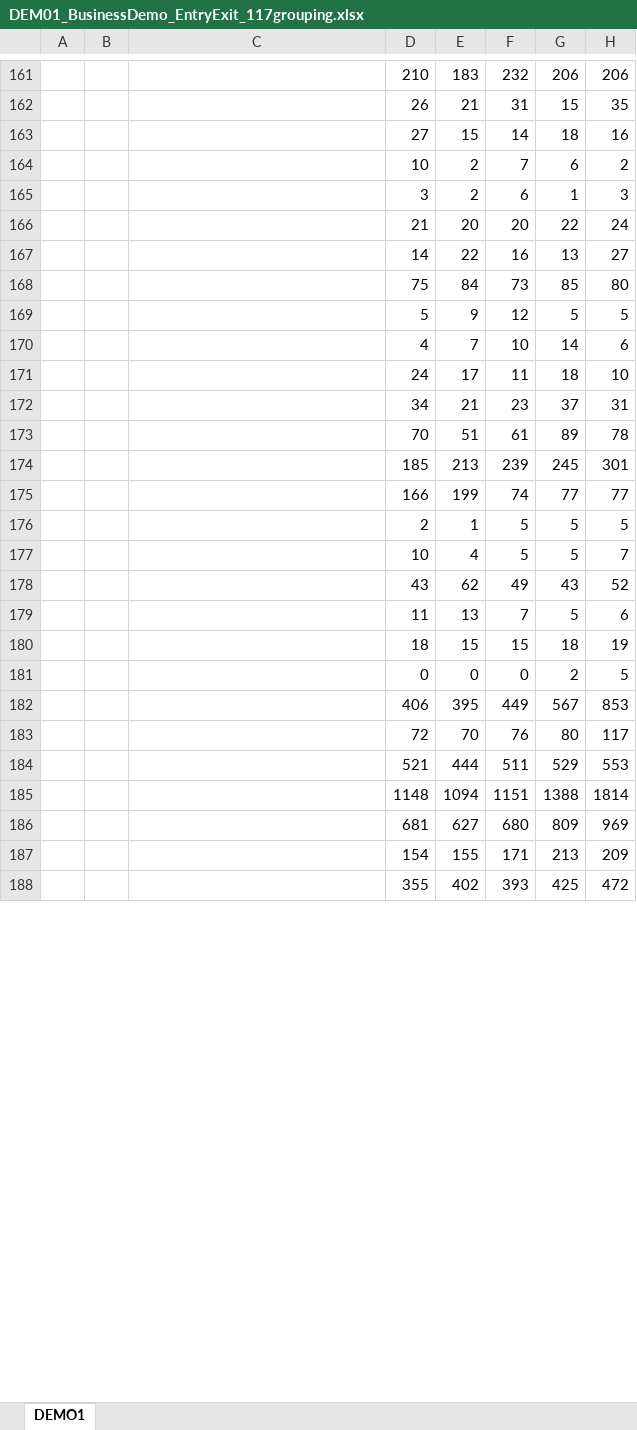
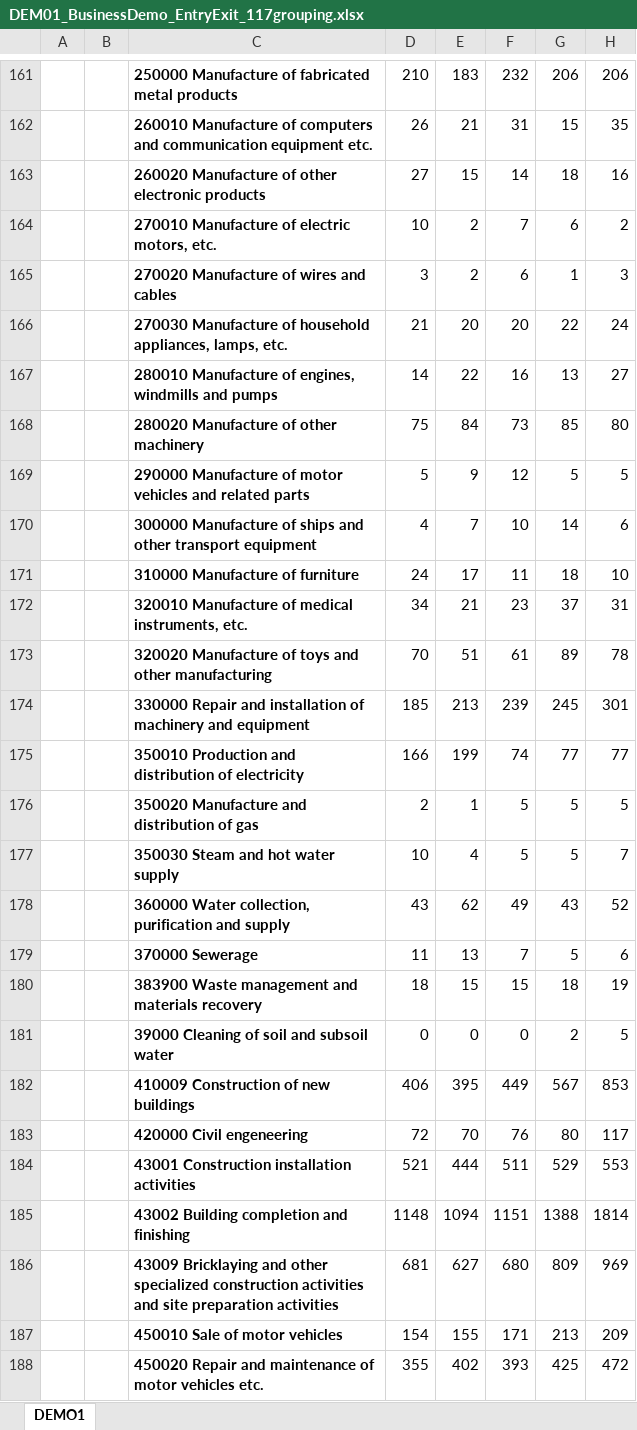
Before and after one commit to SaschaLeiding/MasterThesis, an Excel workbook: Data/DEM01_BusinessDemo_EntryExit_117grouping.xlsx, sheet DEMO1, drawn as a sheet; only a part is shown, gaps mark what is left out; values as stored, in another font and other column widths than the file's, no borders; the diff covers the shown part only; the diff names each change by its address in the sheet, - before the commit and + after, or states it on an @@ line.

```diff
--- a/Data/DEM01_BusinessDemo_EntryExit_117grouping.xlsx (sheet DEMO1)
+++ b/Data/DEM01_BusinessDemo_EntryExit_117grouping.xlsx (sheet DEMO1)
-C161: (empty)
+C161: 250000 Manufacture of fabricated metal products
-C162: (empty)
+C162: 260010 Manufacture of computers and communication equipment etc.
-C163: (empty)
+C163: 260020 Manufacture of other electronic products
-C164: (empty)
+C164: 270010 Manufacture of electric motors, etc.
-C165: (empty)
+C165: 270020 Manufacture of wires and cables
-C166: (empty)
+C166: 270030 Manufacture of household appliances, lamps, etc.
-C167: (empty)
+C167: 280010 Manufacture of engines, windmills and pumps
-C168: (empty)
+C168: 280020 Manufacture of other machinery
-C169: (empty)
+C169: 290000 Manufacture of motor vehicles and related parts
-C170: (empty)
+C170: 300000 Manufacture of ships and other transport equipment
-C171: (empty)
+C171: 310000 Manufacture of furniture
-C172: (empty)
+C172: 320010 Manufacture of medical instruments, etc.
-C173: (empty)
+C173: 320020 Manufacture of toys and other manufacturing
-C174: (empty)
+C174: 330000 Repair and installation of machinery and equipment
-C175: (empty)
+C175: 350010 Production and distribution of electricity
-C176: (empty)
+C176: 350020 Manufacture and distribution of gas
-C177: (empty)
+C177: 350030 Steam and hot water supply
-C178: (empty)
+C178: 360000 Water collection, purification and supply
-C179: (empty)
+C179: 370000 Sewerage
-C180: (empty)
+C180: 383900 Waste management and materials recovery
-C181: (empty)
+C181: 39000 Cleaning of soil and subsoil water
-C182: (empty)
+C182: 410009 Construction of new buildings
-C183: (empty)
+C183: 420000 Civil engeneering
-C184: (empty)
+C184: 43001 Construction installation activities
-C185: (empty)
+C185: 43002 Building completion and finishing
-C186: (empty)
+C186: 43009 Bricklaying and other specialized construction activities and site preparation activities
-C187: (empty)
+C187: 450010 Sale of motor vehicles
-C188: (empty)
+C188: 450020 Repair and maintenance of motor vehicles etc.
```
Also changed, not shown: 101 edited cells elsewhere in this sheet, 5 other files.
